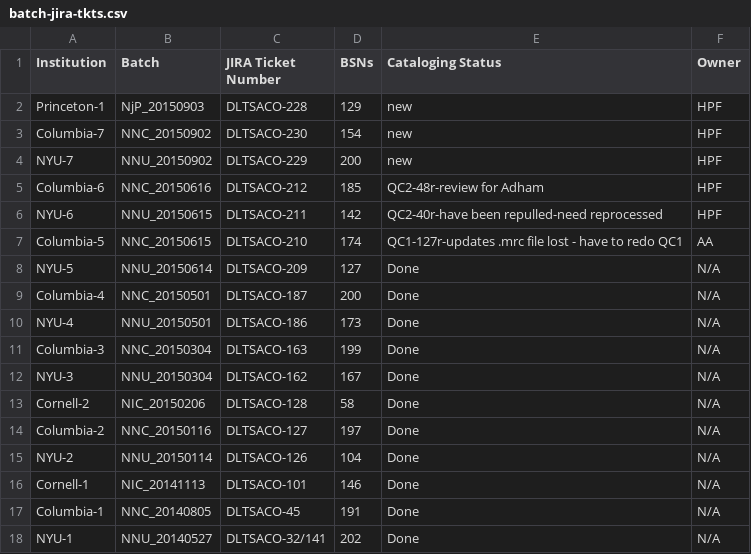
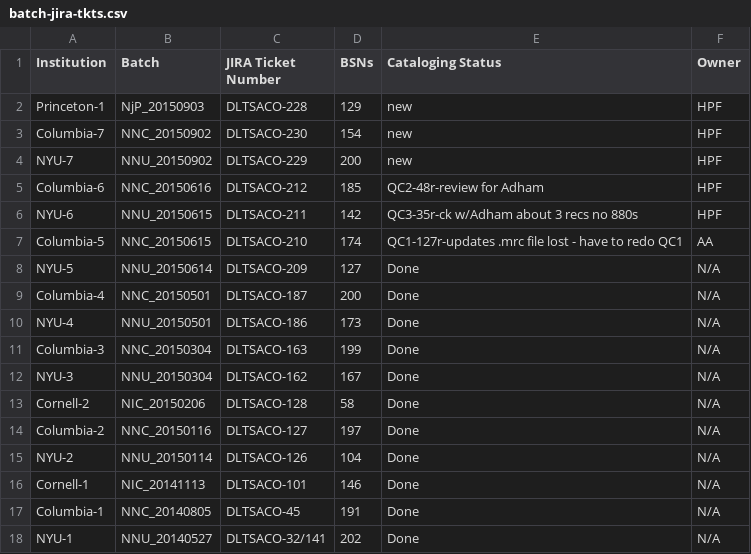
Before and after one commit to NYULibraries/aco-karms, a CSV file: work/batch-jira-tkts.csv, drawn as a sheet.

Commit message:
Update batch-jira-tkts.csv

```diff
--- a/work/batch-jira-tkts.csv
+++ b/work/batch-jira-tkts.csv
@@ -5,3 +5,3 @@ NYU-7,NNU_20150902,DLTSACO-229,200,new,HPF
 Columbia-6,NNC_20150616,DLTSACO-212,185,QC2-48r-review for Adham,HPF
-NYU-6,NNU_20150615,DLTSACO-211,142,QC2-40r-have been repulled-need reprocessed,HPF
+NYU-6,NNU_20150615,DLTSACO-211,142,QC3-35r-ck w/Adham about 3 recs no 880s,HPF
 Columbia-5,NNC_20150615,DLTSACO-210,174,QC1-127r-updates .mrc file lost - have to redo QC1,AA
```
